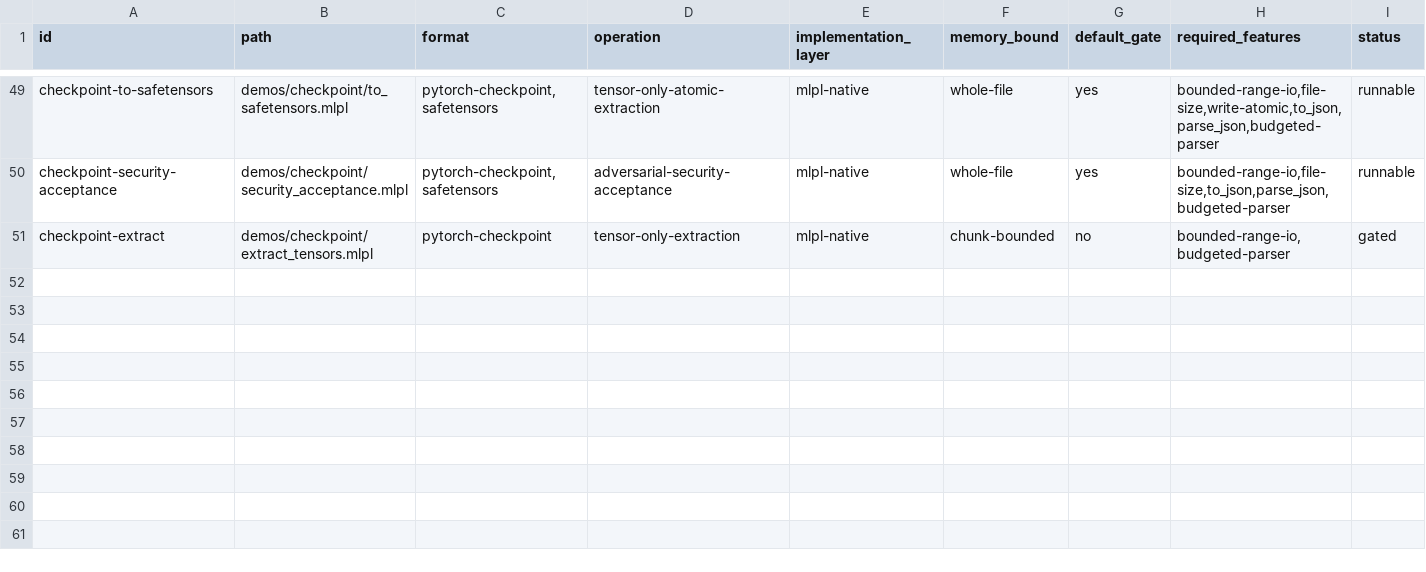
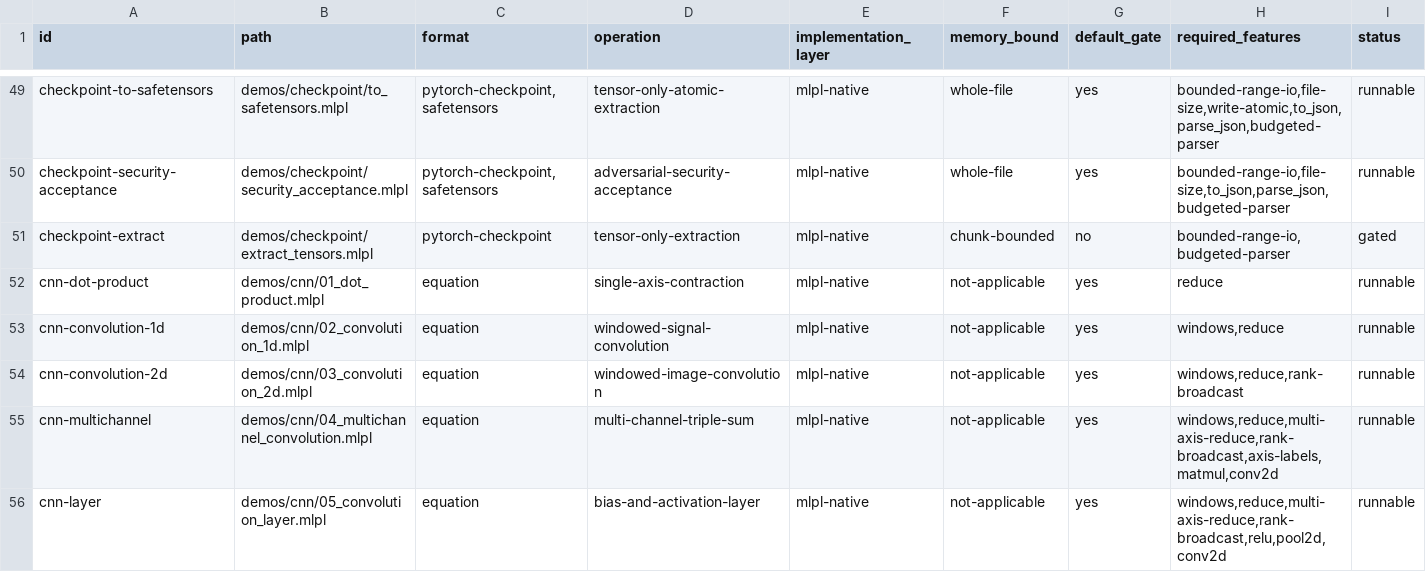
Before and after one commit to sw-ml-study/demo-ml-utils, a TSV file: catalog/demos.tsv, drawn as a sheet; only a part is shown, gaps mark what is left out; the diff names each change by its address in the sheet, - before the commit and + after, or states it on an @@ line.

```diff
--- a/catalog/demos.tsv
+++ b/catalog/demos.tsv
+row 52: cnn-dot-product | demos/cnn/01_dot_product.mlpl | equation | single-axis-contraction | mlpl-native | not-applicable | yes | reduce | runnable
+row 53: cnn-convolution-1d | demos/cnn/02_convolution_1d.mlpl | equation | windowed-signal-convolution | mlpl-native | not-applicable | yes | windows,reduce | runnable
+row 54: cnn-convolution-2d | demos/cnn/03_convolution_2d.mlpl | equation | windowed-image-convolution | mlpl-native | not-applicable | yes | windows,reduce,rank-broadcast | runnable
+row 55: cnn-multichannel | demos/cnn/04_multichannel_convolution.mlpl | equation | multi-channel-triple-sum | mlpl-native | not-applicable | yes | windows,reduce,multi-axis-reduce,rank-broadcast,axis-labels,matmul,conv2d | runnable
+row 56: cnn-layer | demos/cnn/05_convolution_layer.mlpl | equation | bias-and-activation-layer | mlpl-native | not-applicable | yes | windows,reduce,multi-axis-reduce,rank-broadcast,relu,pool2d,conv2d | runnable
```
Also changed, not shown: 12 other files.
